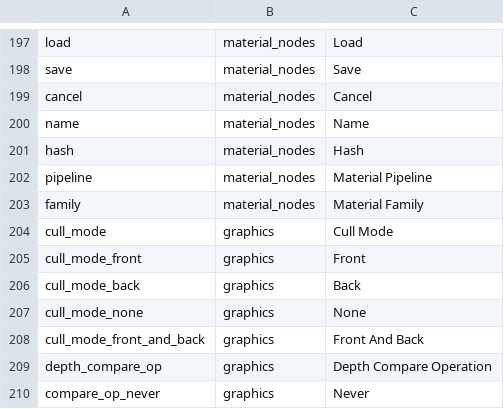
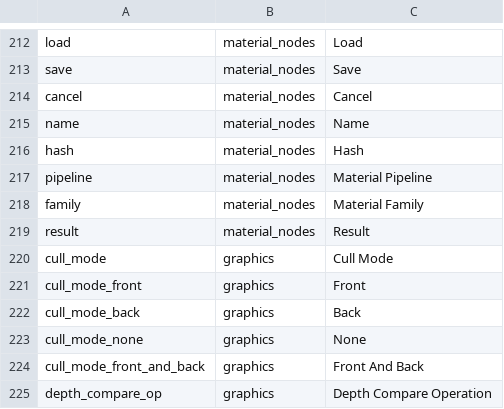
Before and after one commit to manvis/IYFEngine, a CSV file: system/raw/system/system-strings.en_US.csv, drawn as a sheet; only a part is shown, gaps mark what is left out; the shorter side is filled out with more unchanged rows; the diff covers the shown part only.

Commit message:
Implemented shader code generation from almost all node types. Fixed a couple shader generation bugs. Added a couple more helper methods. Improved material node graph validation.

```diff
--- a/system/raw/system/system-strings.en_US.csv
+++ b/system/raw/system/system-strings.en_US.csv
@@ -271,2 +286,3 @@ pipeline,material_nodes,Material Pipeline
 family,material_nodes,Material Family
+result,material_nodes,Result
 cull_mode,graphics,Cull Mode
```
Also changed, not shown: 15 added rows and 4 edited cells elsewhere in this file, 5 other files.
